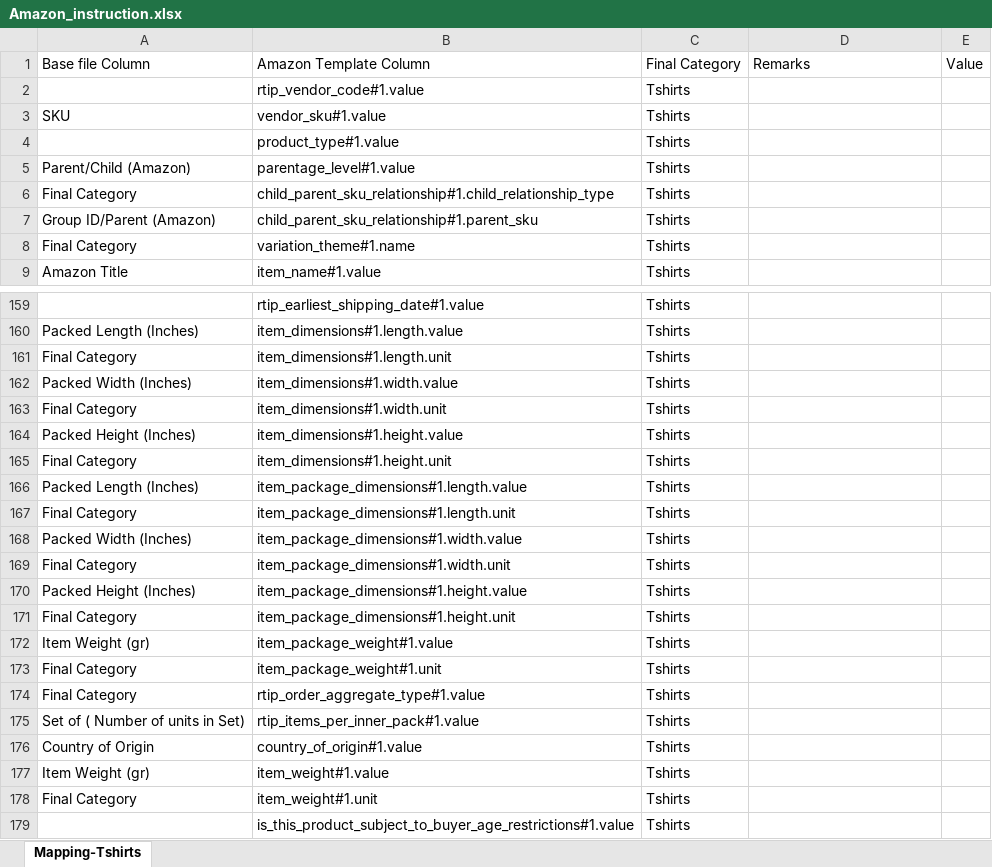
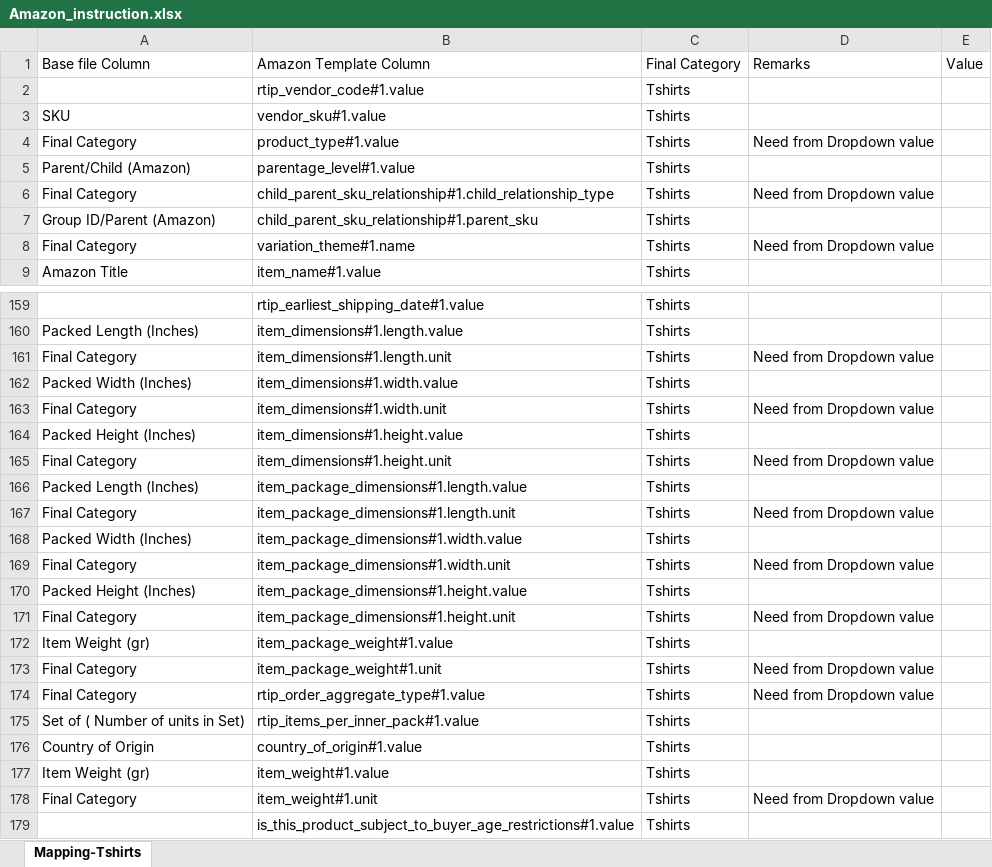
Before and after one commit to anmrahul-code/catalogue-automation, an Excel workbook: config/Amazon_instruction.xlsx, sheet Mapping-Tshirts, drawn as a sheet; only a part is shown, gaps mark what is left out; values as stored, in another font and other column widths than the file's, no borders; the diff covers the shown part only; the diff names each change by its address in the sheet, - before the commit and + after, or states it on an @@ line.

```diff
--- a/config/Amazon_instruction.xlsx (sheet Mapping-Tshirts)
+++ b/config/Amazon_instruction.xlsx (sheet Mapping-Tshirts)
-A4: (empty)
+A4: Final Category
-D4: (empty)
+D4: Need from Dropdown value
-D6: (empty)
+D6: Need from Dropdown value
-D8: (empty)
+D8: Need from Dropdown value
-D161: (empty)
+D161: Need from Dropdown value
-D163: (empty)
+D163: Need from Dropdown value
-D165: (empty)
+D165: Need from Dropdown value
-D167: (empty)
+D167: Need from Dropdown value
-D169: (empty)
+D169: Need from Dropdown value
-D171: (empty)
+D171: Need from Dropdown value
-D173:D174: (empty)
+D173:D174: Need from Dropdown value
-D178: (empty)
+D178: Need from Dropdown value
```
Also changed, not shown: 12 edited cells elsewhere in this sheet, config/Amazon_dropdown.xlsx.
